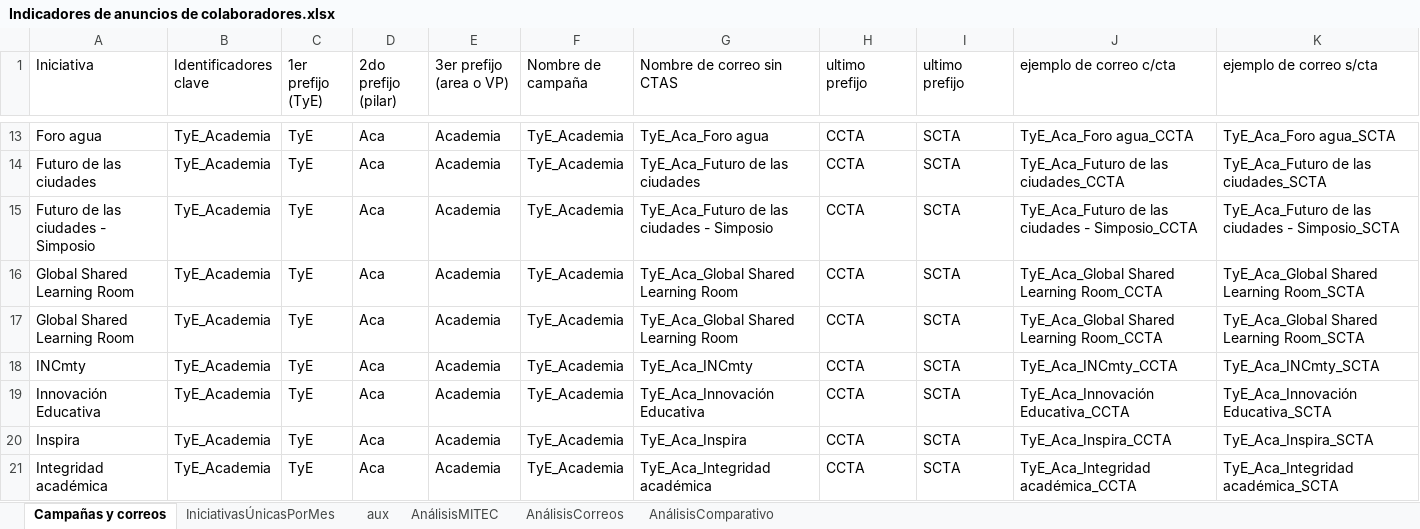
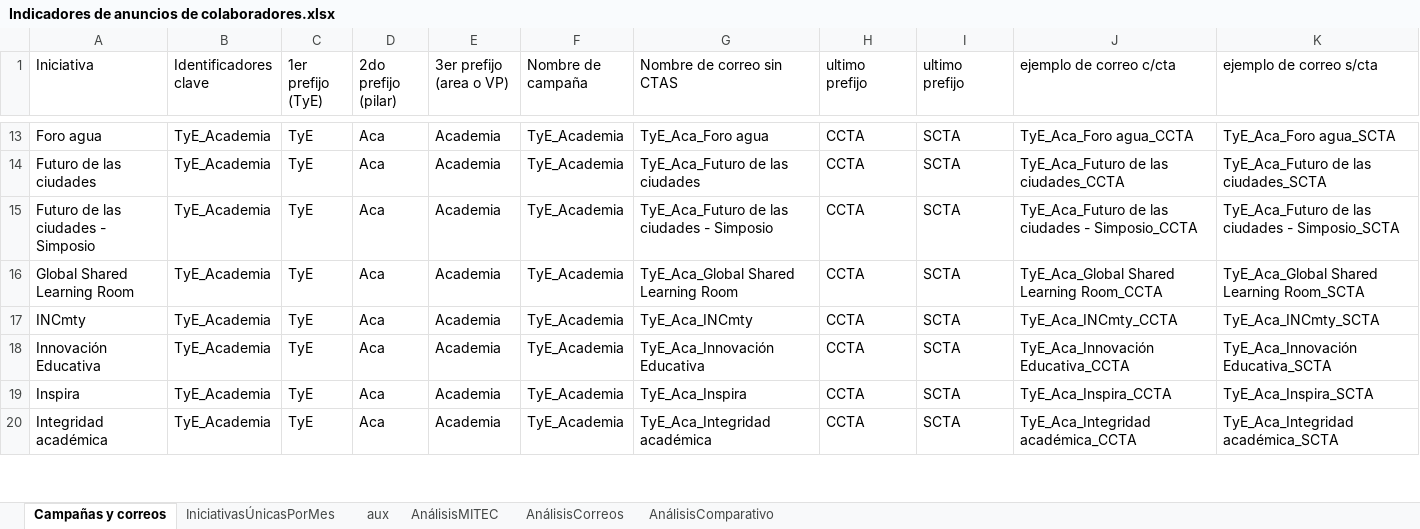
Before and after one commit to AngelAnayaOCI/Dashboards, an Excel workbook: Indicadores de anuncios de colaboradores.xlsx, sheet Campañas y correos, drawn as a sheet; only a part is shown, gaps mark what is left out; values as stored, in another font and other column widths than the file's, no cell formats; removed rows and columns are numbered as before the commit, all else as after; the diff covers the shown part only; the diff names each change by its address in the sheet, - before the commit and + after, or states it on an @@ line.

```diff
--- a/Indicadores de anuncios de colaboradores.xlsx (sheet Campañas y correos)
+++ b/Indicadores de anuncios de colaboradores.xlsx (sheet Campañas y correos)
-row 17: Global Shared Learning Room | TyE_Academia | TyE | Aca | Academia | TyE_Academia | TyE_Aca_Global Shared Learning Room | CCTA | SCTA | TyE_Aca_Global Shared Learning Room_CCTA | TyE_Aca_Global Shared Learning Room_SCTA
```
Also changed, not shown: 10 added rows, 9 removed rows and 16 edited cells elsewhere in this sheet, sheet AnálisisCorreos, sheet IniciativasÚnicasPorMes, sheet AnálisisMITEC, cell formats, formulas that keep their value, Campañas pendientes.xlsx, 7 other files.
